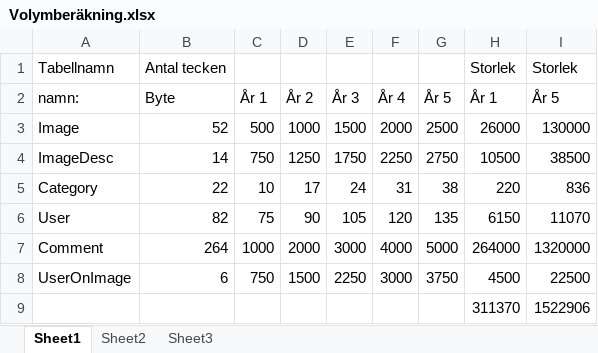
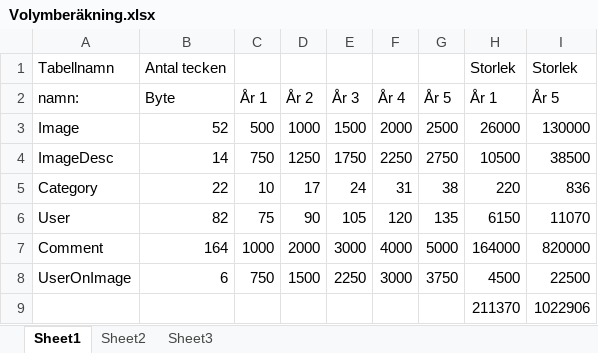
Before and after one commit to Grenmyr/vt14-3-1-individuellt-arbete, an Excel workbook: Databasteknik AKS/Volymberäkning.xlsx, sheet Sheet1, drawn as a sheet; values as stored, in another font and other column widths than the file's, no borders; removed rows and columns are numbered as before the commit, all else as after; the diff names each change by its address in the sheet, - before the commit and + after, or states it on an @@ line.

```diff
--- a/Databasteknik AKS/Volymberäkning.xlsx (sheet Sheet1)
+++ b/Databasteknik AKS/Volymberäkning.xlsx (sheet Sheet1)
-B7: 264
+B7: 164
-H7: 264000
+H7: 164000
-I7: 1320000
+I7: 820000
-row 9:  |  |  |  |  |  |  | 311370 | 1522906
+row 9:  |  |  |  |  |  |  | 211370 | 1022906
```
Also changed, not shown: 1 other file.
